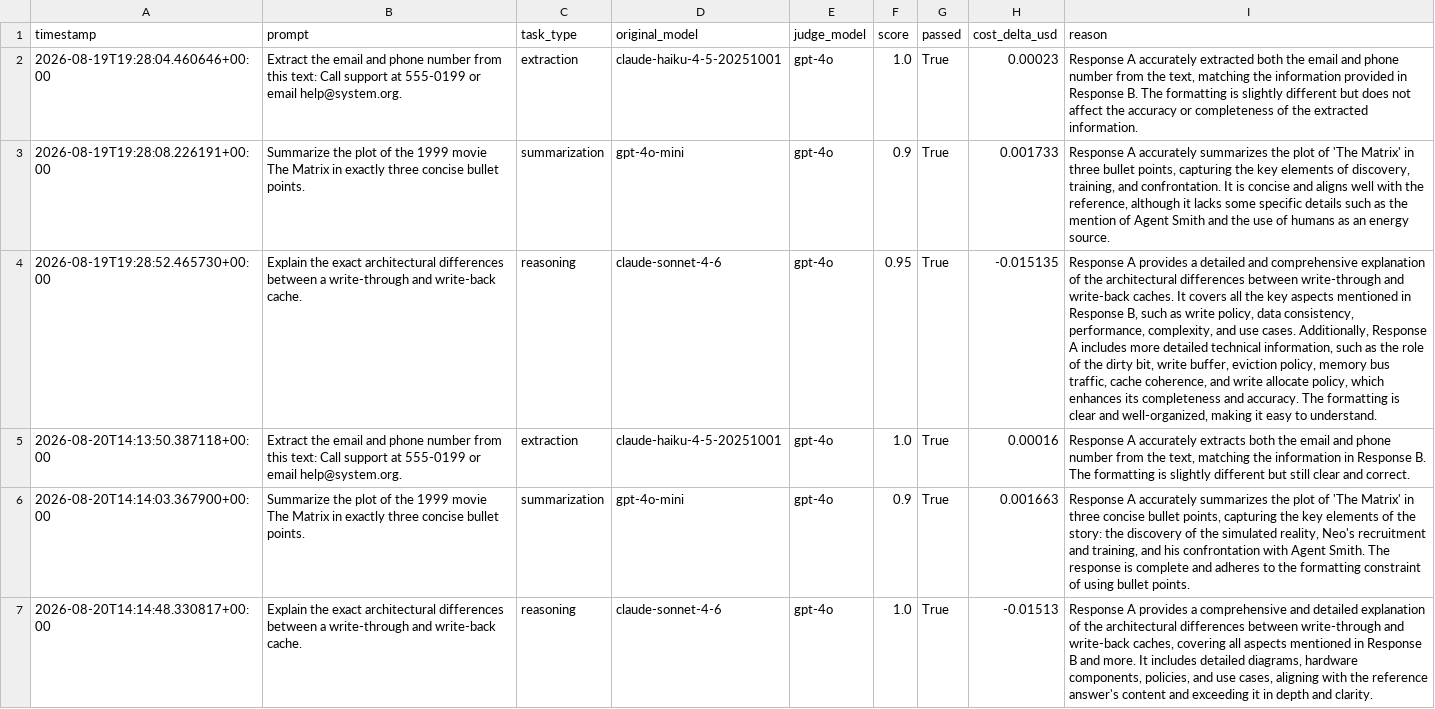
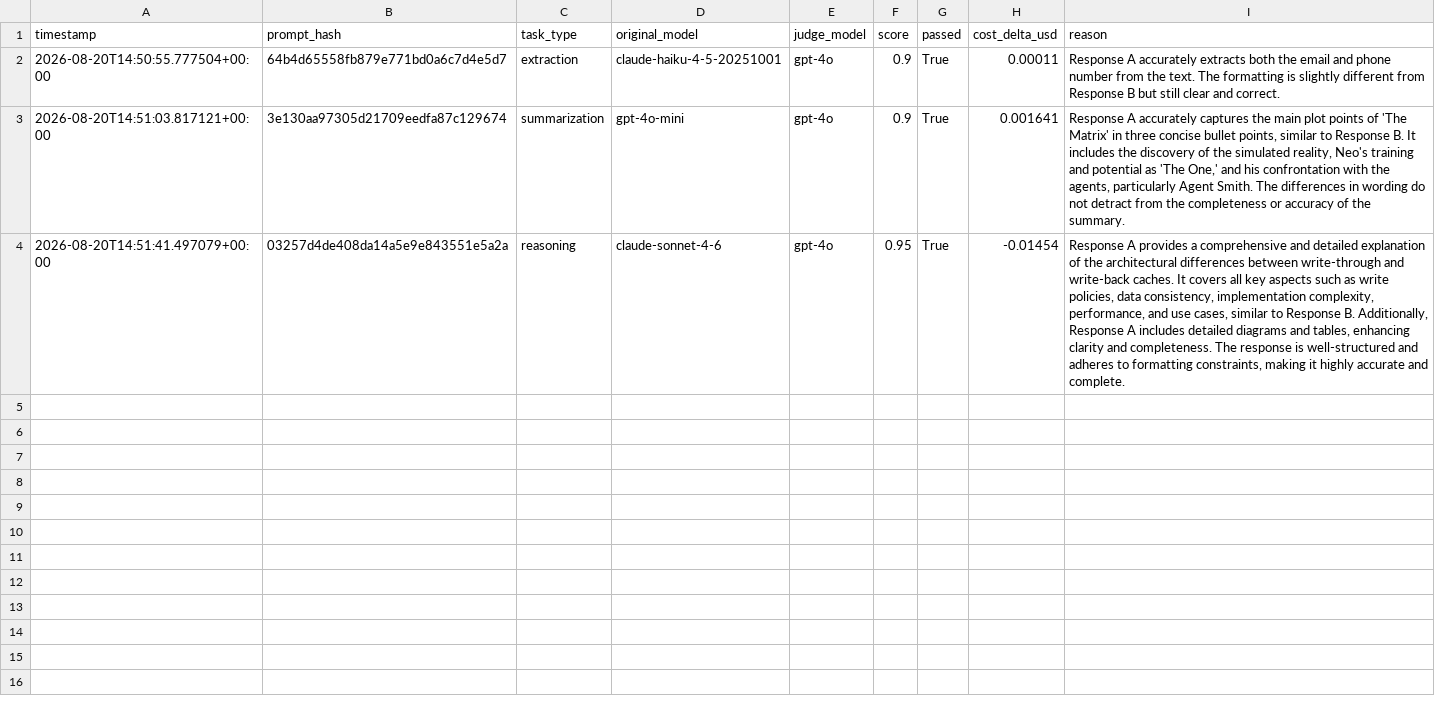
Before and after one commit to jasonbal7/llm-cost-autopilot, a CSV file: data/escalation_log.csv, drawn as a sheet; the diff names each change by its address in the sheet, - before the commit and + after, or states it on an @@ line.

```diff
--- a/data/escalation_log.csv
+++ b/data/escalation_log.csv
-B1: prompt
+B1: prompt_hash
-A2 (timestamp): 2026-08-19T19:28:04.460646+00:00
+A2 (timestamp): 2026-08-20T14:50:55.777504+00:00
-B2 (prompt_hash): Extract the email and phone number from this text: Call support at 555-0199 or email help@system.org.
+B2 (prompt_hash): 64b4d65558fb879e771bd0a6c7d4e5d7
-F2 (score): 1.0
+F2 (score): 0.9
-H2 (cost_delta_usd): 0.00023
+H2 (cost_delta_usd): 0.00011
-I2 (reason): …A accurately extracted both the email and phone number from the text, matching the information provided in Response B. The formatting is slightly different but does not affect the accuracy or completeness of the extracted information.
+I2 (reason): …A accurately extracts both the email and phone number from the text. The formatting is slightly different from Response B but still clear and correct.
-A3 (timestamp): 2026-08-19T19:28:08.226191+00:00
+A3 (timestamp): 2026-08-20T14:51:03.817121+00:00
-B3 (prompt_hash): Summarize the plot of the 1999 movie The Matrix in exactly three concise bullet points.
+B3 (prompt_hash): 3e130aa97305d21709eedfa87c129674
-H3 (cost_delta_usd): 0.001733
+H3 (cost_delta_usd): 0.001641
-I3 (reason): …A accurately summarizes the plot of 'The Matrix' in three bullet points, capturing the key elements of discovery, training, and confrontation. It is concise and aligns well with the reference, although it lacks some specific details such as the mention of Agent Smith and the use of humans as an energy source.
+I3 (reason): …A accurately captures the main plot points of 'The Matrix' in three concise bullet points, similar to Response B. It includes the discovery of the simulated reality, Neo's training and potential as 'The One,' and his confrontation with the agents, particularly Agent Smith. The differences in wording do not detract from the completeness or accuracy of the summary.
-A4 (timestamp): 2026-08-19T19:28:52.465730+00:00
+A4 (timestamp): 2026-08-20T14:51:41.497079+00:00
-B4 (prompt_hash): Explain the exact architectural differences between a write-through and write-back cache.
+B4 (prompt_hash): 03257d4de408da14a5e9e843551e5a2a
-H4 (cost_delta_usd): -0.015135
+H4 (cost_delta_usd): -0.01454
-I4 (reason): …provides a detailed and comprehensive explanation of the architectural differences between write-through and write-back caches. It covers all the key aspects mentioned in Response B, such as write policy, data consistency, performance, complexity, and use cases. Additionally, Response A includes more detailed technical information, such as the role of the dirty bit, write buffer, eviction policy, memory bus traffic, cache coherence, and write allocate policy, which enhances its completeness and accuracy. The formatting is clear and well-organized, making it easy to understand.
+I4 (reason): …provides a comprehensive and detailed explanation of the architectural differences between write-through and write-back caches. It covers all key aspects such as write policies, data consistency, implementation complexity, performance, and use cases, similar to Response B. Additionally, Response A includes detailed diagrams and tables, enhancing clarity and completeness. The response is well-structured and adheres to formatting constraints, making it highly accurate and complete.
-row 5: 2026-08-20T14:13:50.387118+00:00 | Extract the email and phone number from this text: Call support at 555-0199 or email help@system.org. | extraction | claude-haiku-4-5-20251001 | gpt-4o | 1.0 | True | 0.00016 | Response A accurately extracts both the email and phone number from the text, matching the information in Response B. The formatting is slightly different but still clear and correct.
-row 6: 2026-08-20T14:14:03.367900+00:00 | Summarize the plot of the 1999 movie The Matrix in exactly three concise bullet points. | summarization | gpt-4o-mini | gpt-4o | 0.9 | True | 0.001663 | Response A accurately summarizes the plot of 'The Matrix' in three concise bullet points, capturing the key elements of the story: the discovery of the simulated reality, Neo's recruitment and training, and his confrontation with Agent Smith. The response is complete and adheres to the formatting constraint of using bullet points.
-row 7: 2026-08-20T14:14:48.330817+00:00 | Explain the exact architectural differences between a write-through and write-back cache. | reasoning | claude-sonnet-4-6 | gpt-4o | 1.0 | True | -0.01513 | Response A provides a comprehensive and detailed explanation of the architectural differences between write-through and write-back caches, covering all aspects mentioned in Response B and more. It includes detailed diagrams, hardware components, policies, and use cases, aligning with the reference answer's content and exceeding it in depth and clarity.
```
Also changed, not shown: data/master_audit_log.csv, 2 other files.
